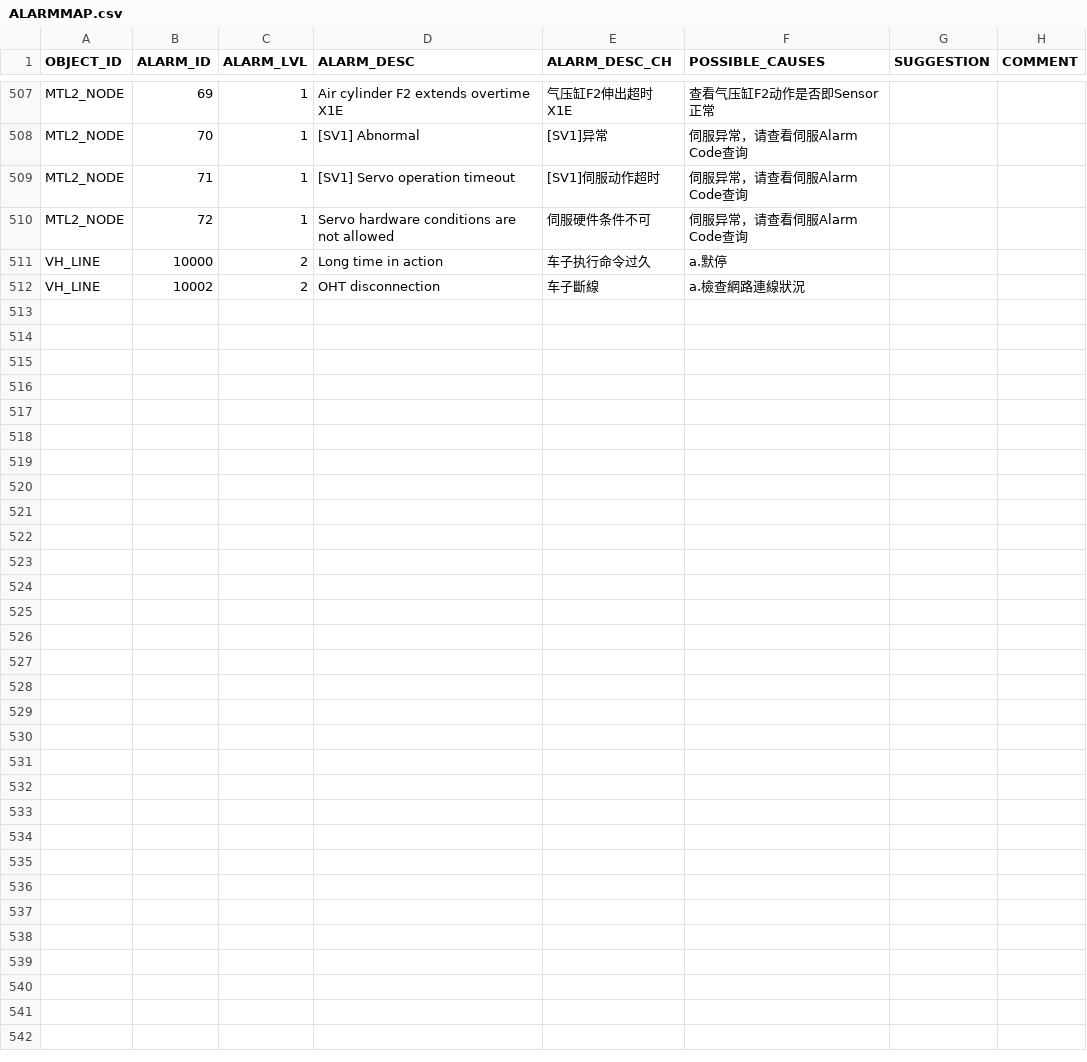
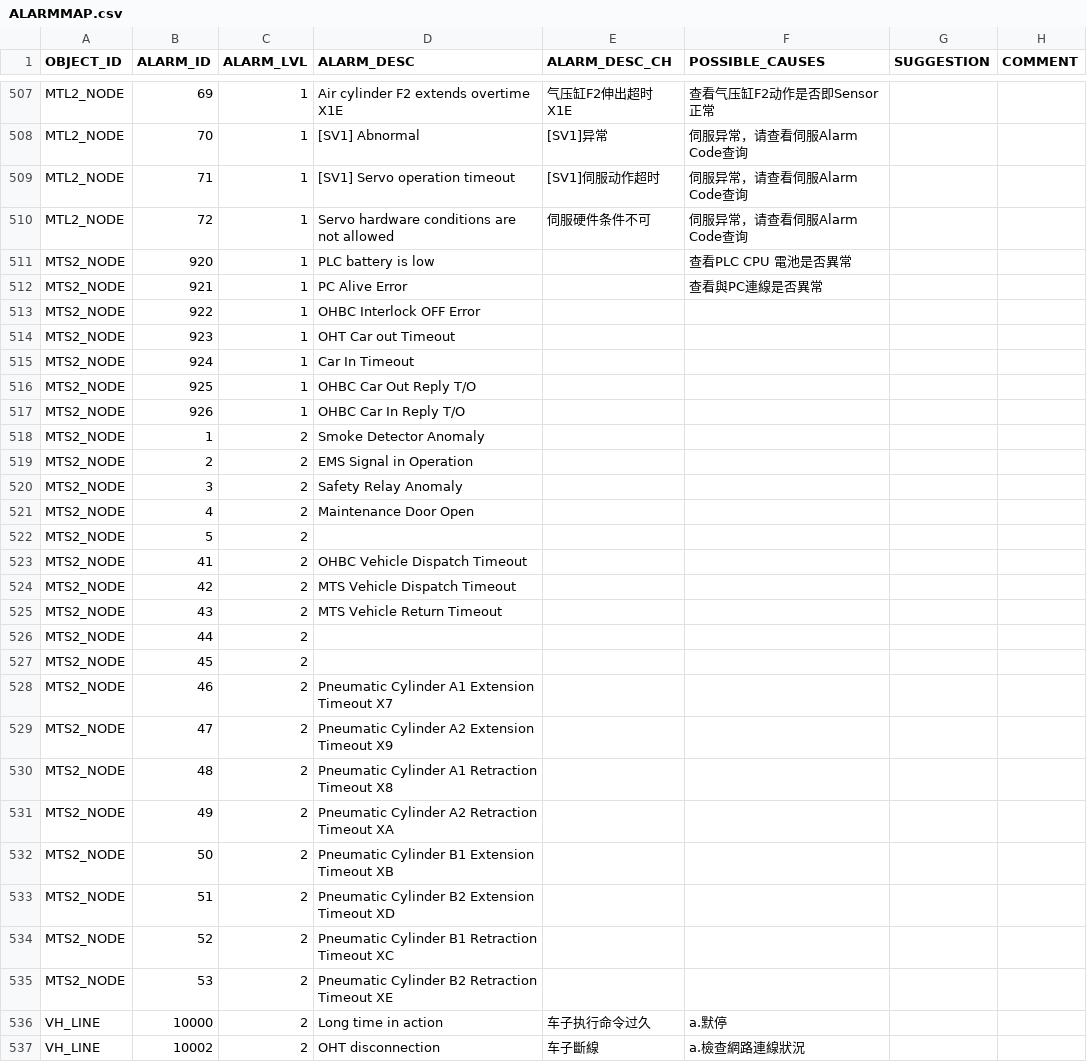
Before and after one commit to AK0-Leopard/OverhaedHoistTransporter_CSOT, a CSV file: OverhaedHoistTransporter_CSOT/BCWinForm/Config/CSOT_T4_PH1PH2/CSV/ALARMMAP.csv, drawn as a sheet; only a part is shown, gaps mark what is left out; the diff names each change by its address in the sheet, - before the commit and + after, or states it on an @@ line.

Commit message:
config: 更新AlarmMap

```diff
--- a/OverhaedHoistTransporter_CSOT/BCWinForm/Config/CSOT_T4_PH1PH2/CSV/ALARMMAP.csv
+++ b/OverhaedHoistTransporter_CSOT/BCWinForm/Config/CSOT_T4_PH1PH2/CSV/ALARMMAP.csv
+row 511: MTS2_NODE | 920 | 1 | PLC battery is low |  | 查看PLC CPU 電池是否異常
+row 512: MTS2_NODE | 921 | 1 | PC Alive Error |  | 查看與PC連線是否異常
+row 513: MTS2_NODE | 922 | 1 | OHBC Interlock OFF Error
+row 514: MTS2_NODE | 923 | 1 | OHT Car out Timeout
+row 515: MTS2_NODE | 924 | 1 | Car In Timeout
+row 516: MTS2_NODE | 925 | 1 | OHBC Car Out Reply T/O
+row 517: MTS2_NODE | 926 | 1 | OHBC Car In Reply T/O
+row 518: MTS2_NODE | 1 | 2 | Smoke Detector Anomaly
+row 519: MTS2_NODE | 2 | 2 | EMS Signal in Operation
+row 520: MTS2_NODE | 3 | 2 | Safety Relay Anomaly
+row 521: MTS2_NODE | 4 | 2 | Maintenance Door Open
+row 522: MTS2_NODE | 5 | 2
+row 523: MTS2_NODE | 41 | 2 | OHBC Vehicle Dispatch Timeout
+row 524: MTS2_NODE | 42 | 2 | MTS Vehicle Dispatch Timeout
+row 525: MTS2_NODE | 43 | 2 | MTS Vehicle Return Timeout
+row 526: MTS2_NODE | 44 | 2
+row 527: MTS2_NODE | 45 | 2
+row 528: MTS2_NODE | 46 | 2 | Pneumatic Cylinder A1 Extension Timeout X7
+row 529: MTS2_NODE | 47 | 2 | Pneumatic Cylinder A2 Extension Timeout X9
+row 530: MTS2_NODE | 48 | 2 | Pneumatic Cylinder A1 Retraction Timeout X8
+row 531: MTS2_NODE | 49 | 2 | Pneumatic Cylinder A2 Retraction Timeout XA
+row 532: MTS2_NODE | 50 | 2 | Pneumatic Cylinder B1 Extension Timeout XB
+row 533: MTS2_NODE | 51 | 2 | Pneumatic Cylinder B2 Extension Timeout XD
+row 534: MTS2_NODE | 52 | 2 | Pneumatic Cylinder B1 Retraction Timeout XC
+row 535: MTS2_NODE | 53 | 2 | Pneumatic Cylinder B2 Retraction Timeout XE
```
